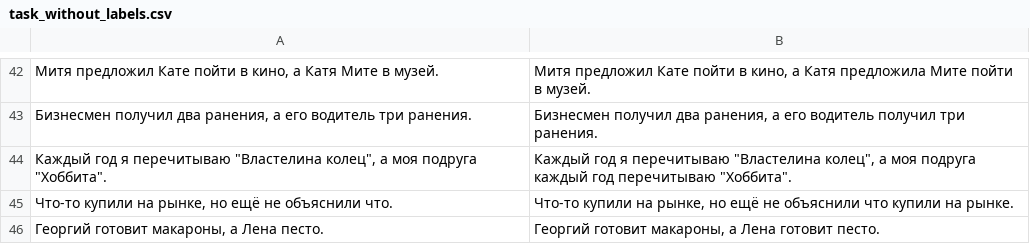
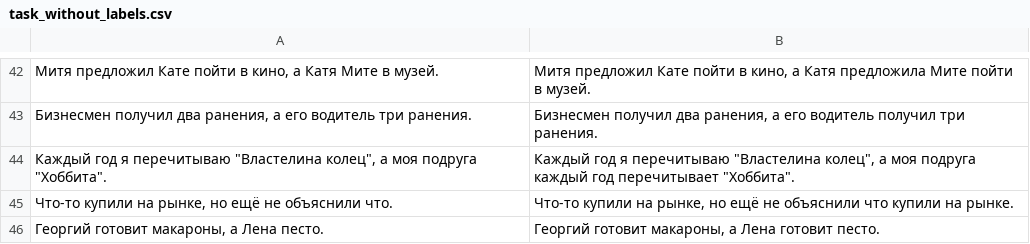
Before and after one commit to eanor/data-for-hakathon, a CSV file: task_without_labels.csv, drawn as a sheet; only a part is shown, gaps mark what is left out.

Commit message:
Update task_without_labels.csv

```diff
--- a/task_without_labels.csv
+++ b/task_without_labels.csv
@@ -43,3 +43,3 @@
 "Бизнесмен получил два ранения, а его водитель три ранения.","Бизнесмен получил два ранения, а его водитель получил три ранения."
-"Каждый год я перечитываю ""Влаcтелина колец"", а моя подруга ""Хоббита"".","Каждый год я перечитываю ""Влаcтелина колец"", а моя подруга каждый год перечитываю ""Хоббита""."
+"Каждый год я перечитываю ""Влаcтелина колец"", а моя подруга ""Хоббита"".","Каждый год я перечитываю ""Влаcтелина колец"", а моя подруга каждый год перечитывает ""Хоббита""."
 "Что-то купили на рынке, но ещё не объяснили что.","Что-то купили на рынке, но ещё не объяснили что купили на рынке."
```
